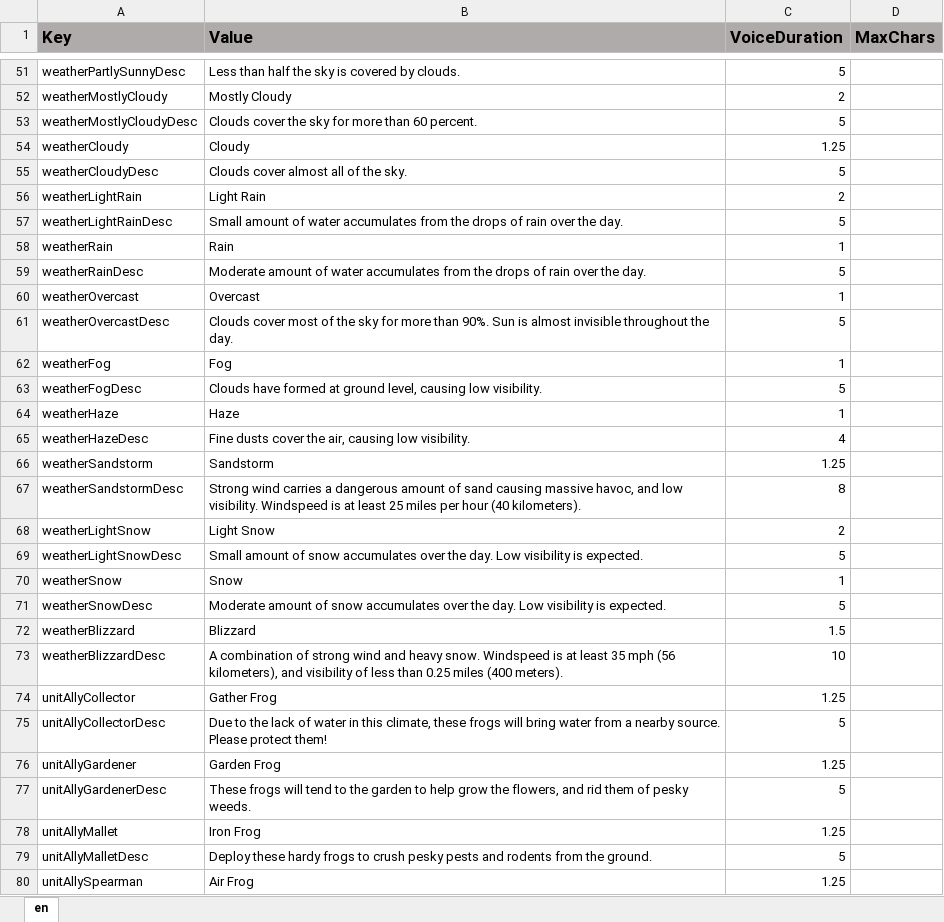
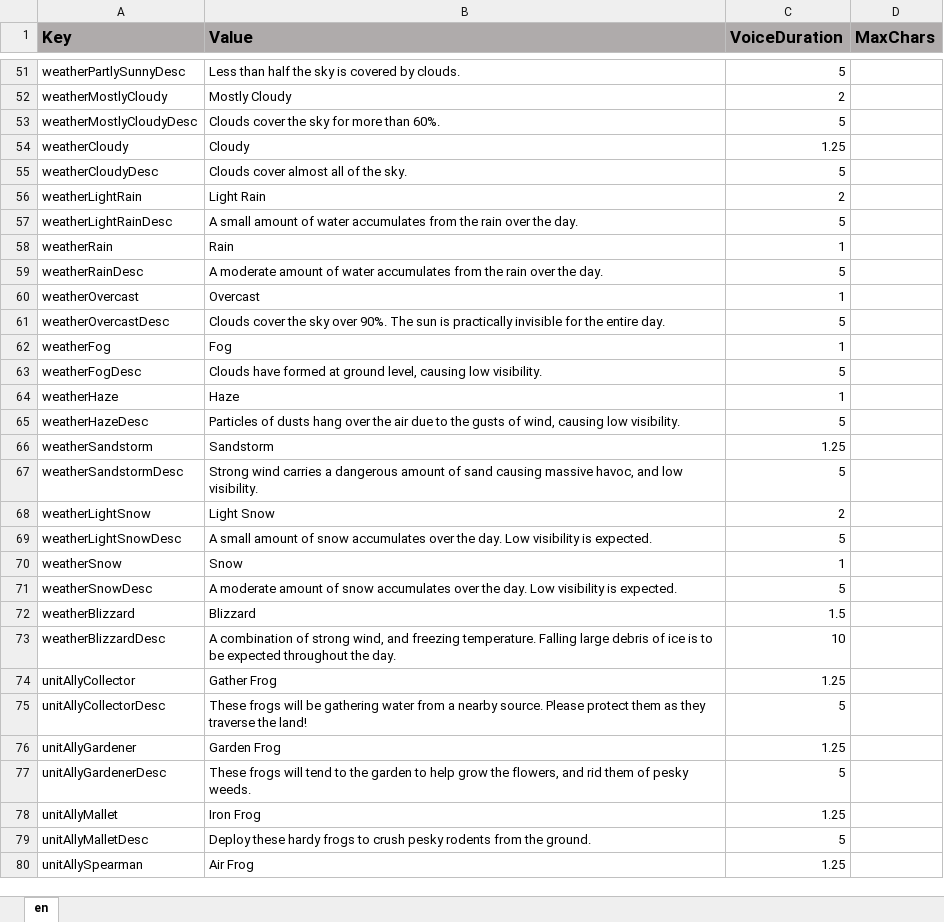
Before and after one commit to ddionisio/LL_ESS2D2, an Excel workbook: Language/language.xlsx, sheet en, drawn as a sheet; only a part is shown, gaps mark what is left out; values as stored, in another font and other column widths than the file's, no borders; the diff covers the shown part only; the diff names each change by its address in the sheet, - before the commit and + after, or states it on an @@ line.

```diff
--- a/Language/language.xlsx (sheet en)
+++ b/Language/language.xlsx (sheet en)
-B53 (Value): Clouds cover the sky for more than 60 percent.
+B53 (Value): Clouds cover the sky for more than 60%.
-B57 (Value): Small amount of water accumulates from the drops of rain over…
+B57 (Value): A small amount of water accumulates from the rain over…
-B59 (Value): Moderate amount of water accumulates from the drops of rain over…
+B59 (Value): A moderate amount of water accumulates from the rain over…
-B61 (Value): Clouds cover most of the sky for more than 90%. Sun is almost invisible throughout the day.
+B61 (Value): Clouds cover the sky over 90%. The sun is practically invisible for the entire day.
-B65 (Value): Fine dusts cover the air, causing low…
+B65 (Value): Particles of dusts hang over the air due to the gusts of wind, causing low…
-C65 (VoiceDuration): 4
+C65 (VoiceDuration): 5
-B67 (Value): …low visibility. Windspeed is at least 25 miles per hour (40 kilometers).
+B67 (Value): …low visibility.
-C67 (VoiceDuration): 8
+C67 (VoiceDuration): 5
-B69 (Value): Small amount of…
+B69 (Value): A small amount of…
-B71 (Value): Moderate amount of…
+B71 (Value): A moderate amount of…
-B73 (Value): …of strong wind and heavy snow. Windspeed is at least 35 mph (56 kilometers), and visibility of less than 0.25 miles (400 meters).
+B73 (Value): …of strong wind, and freezing temperature. Falling large debris of ice is to be expected throughout the day.
-B75 (Value): Due to the lack of water in this climate, these frogs will bring water from a nearby source. Please protect them!
+B75 (Value): These frogs will be gathering water from a nearby source. Please protect them as they traverse the land!
-B79 (Value): …crush pesky pests and rodents from…
+B79 (Value): …crush pesky rodents from…
```
Also changed, not shown: 28 edited cells elsewhere in this sheet, 48 other files.
